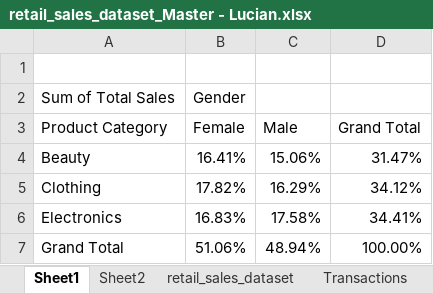
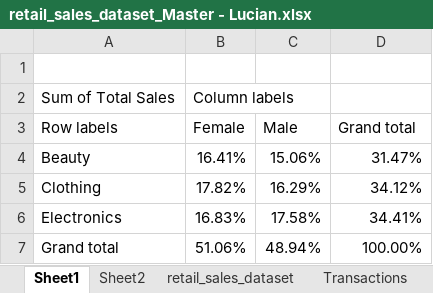
Before and after one commit to stanlucianionut/Retail-Sales-Excel-, an Excel workbook: retail_sales_dataset_Master - Lucian.xlsx, sheet Sheet1, drawn as a sheet; values as stored, in another font and other column widths than the file's, no borders; charts and pictures not drawn; the diff names each change by its address in the sheet, - before the commit and + after, or states it on an @@ line.

```diff
--- a/retail_sales_dataset_Master - Lucian.xlsx (sheet Sheet1)
+++ b/retail_sales_dataset_Master - Lucian.xlsx (sheet Sheet1)
-B2 (Female): Gender
+B2 (Female): Column labels
-A3: Product Category
+A3: Row labels
-D3: Grand Total
+D3: Grand total
-A7 (Row labels): Grand Total
+A7 (Row labels): Grand total
```
Also changed, not shown: sheet retail_sales_dataset, sheet Transactions, sheet Sheet2, formulas that keep their value, charts or pictures.
